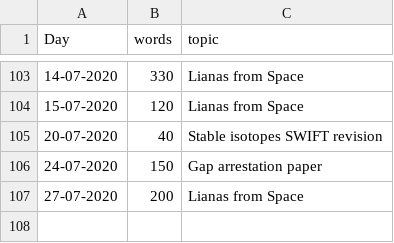
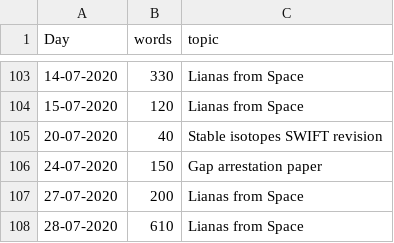
Before and after one commit to MarcoDVisser/ESWP, a CSV file: StreakWeeklyWords.csv, drawn as a sheet; only a part is shown, gaps mark what is left out.

```diff
--- a/StreakWeeklyWords.csv
+++ b/StreakWeeklyWords.csv
@@ -107 +107,2 @@ Day,words,topic
 27-07-2020,200,Lianas from Space
+28-07-2020,610,Lianas from Space
```
Also changed, not shown: 4 other files.
